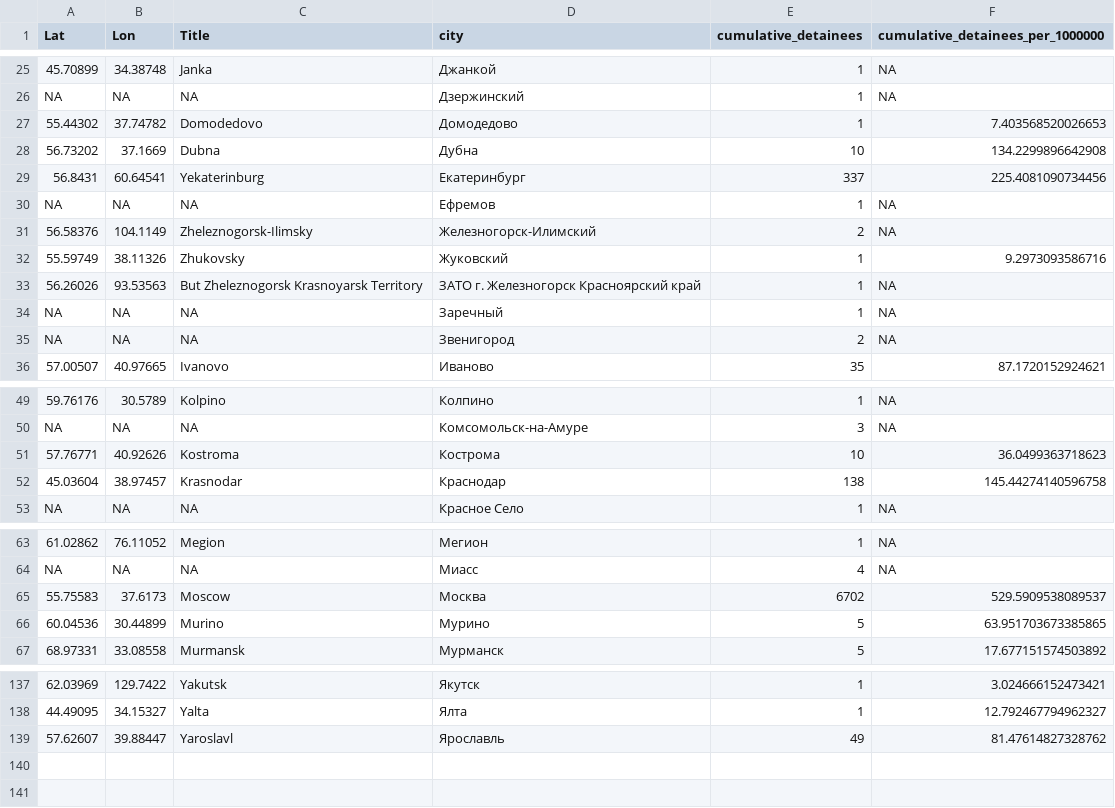
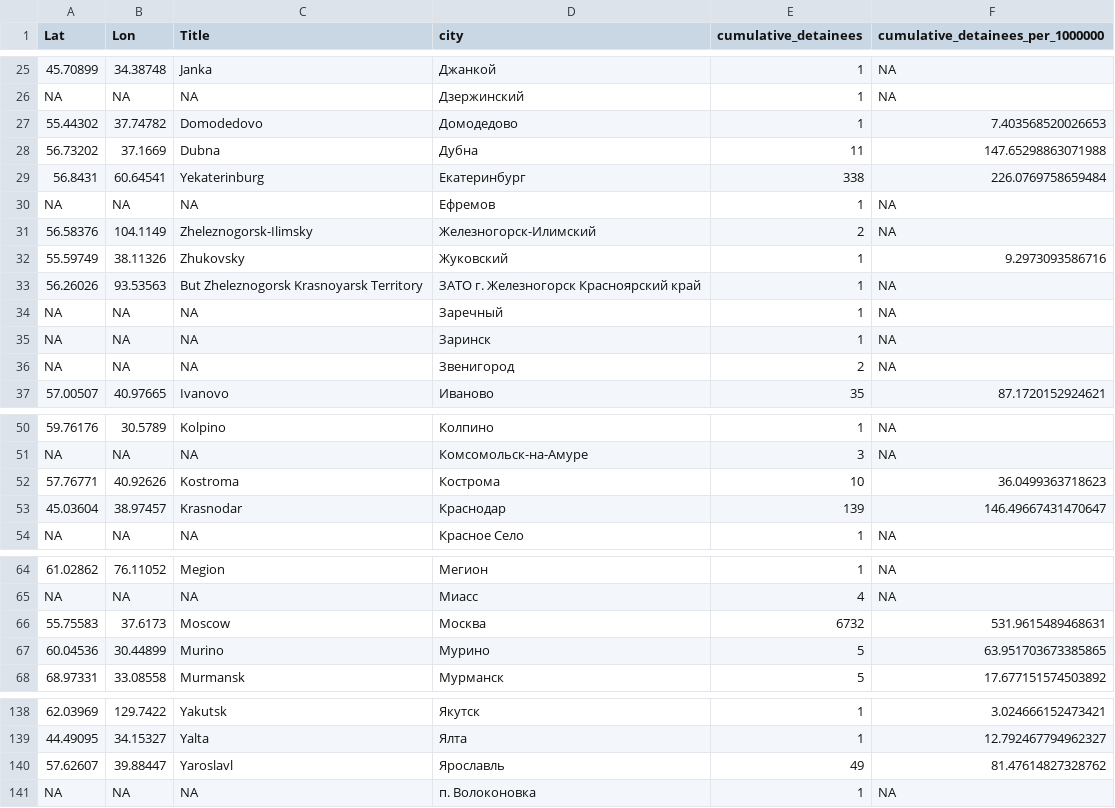
Before and after one commit to nsmediadataunit/russianprotests, a CSV file: data/city_dw.csv, drawn as a sheet; only a part is shown, gaps mark what is left out; addresses are those after the commit; the diff covers the shown part only; the diff names each change by its address in the sheet, - before the commit and + after, or states it on an @@ line.

```diff
--- a/data/city_dw.csv
+++ b/data/city_dw.csv
-E28 (cumulative_detainees): 10
+E28 (cumulative_detainees): 11
-F28 (cumulative_detainees_per_1000000): 134.2299896642908
+F28 (cumulative_detainees_per_1000000): 147.65298863071988
-E29 (cumulative_detainees): 337
+E29 (cumulative_detainees): 338
-F29 (cumulative_detainees_per_1000000): 225.4081090734456
+F29 (cumulative_detainees_per_1000000): 226.0769758659484
+row 35: NA | NA | NA | Заринск | 1 | NA
-E53 (cumulative_detainees): 138
+E53 (cumulative_detainees): 139
-F53 (cumulative_detainees_per_1000000): 145.44274140596758
+F53 (cumulative_detainees_per_1000000): 146.49667431470647
-E66 (cumulative_detainees): 6702
+E66 (cumulative_detainees): 6732
-F66 (cumulative_detainees_per_1000000): 529.5909538089537
+F66 (cumulative_detainees_per_1000000): 531.9615489468631
+row 141: NA | NA | NA | п. Волоконовка | 1 | NA
```
Also changed, not shown: 5 edited cells elsewhere in this file, data/detainees/latest_cumulative_detainees_city.csv, data/detainees/latest_cumulative_detainees_district.csv, 6 other files.
